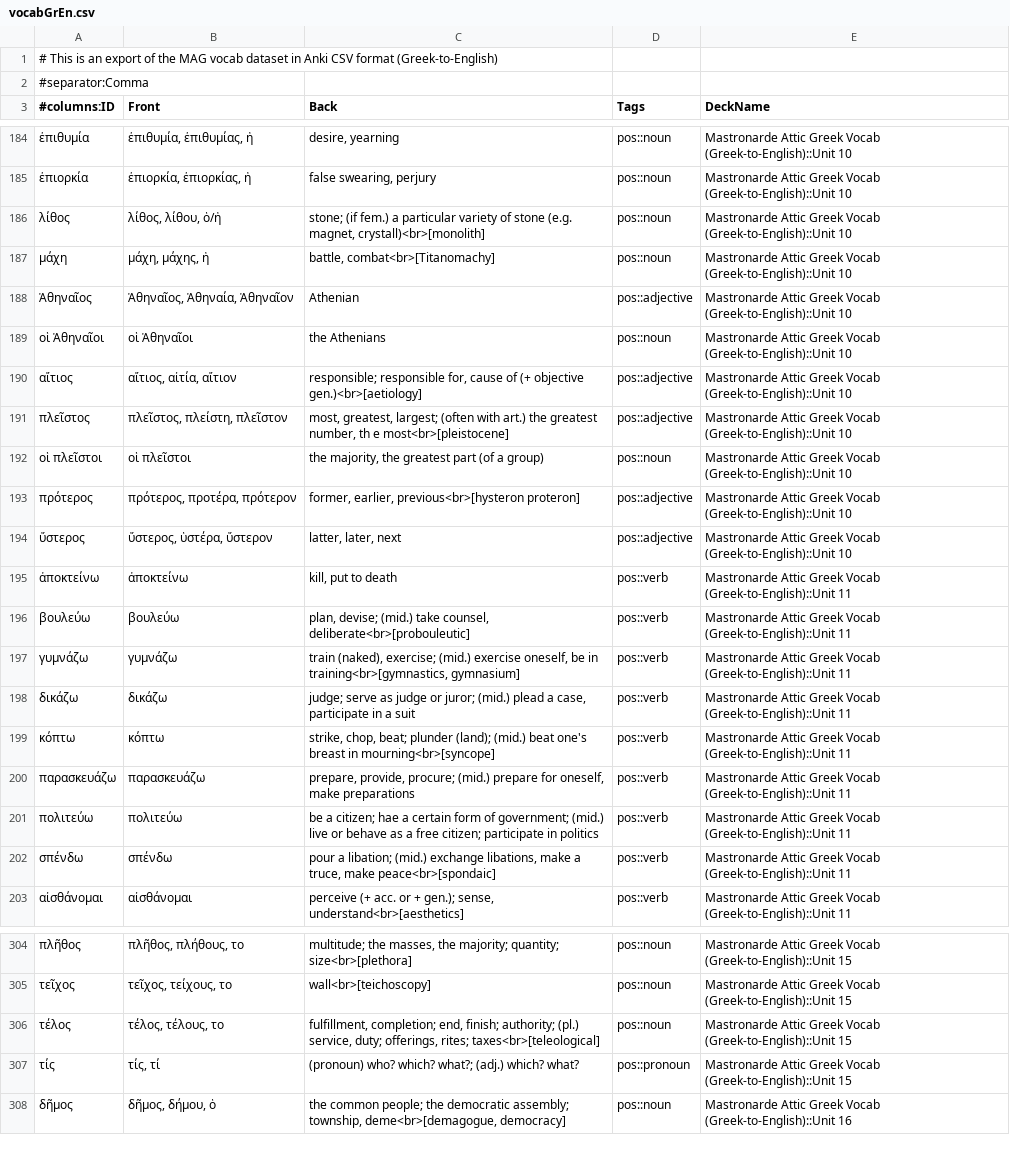
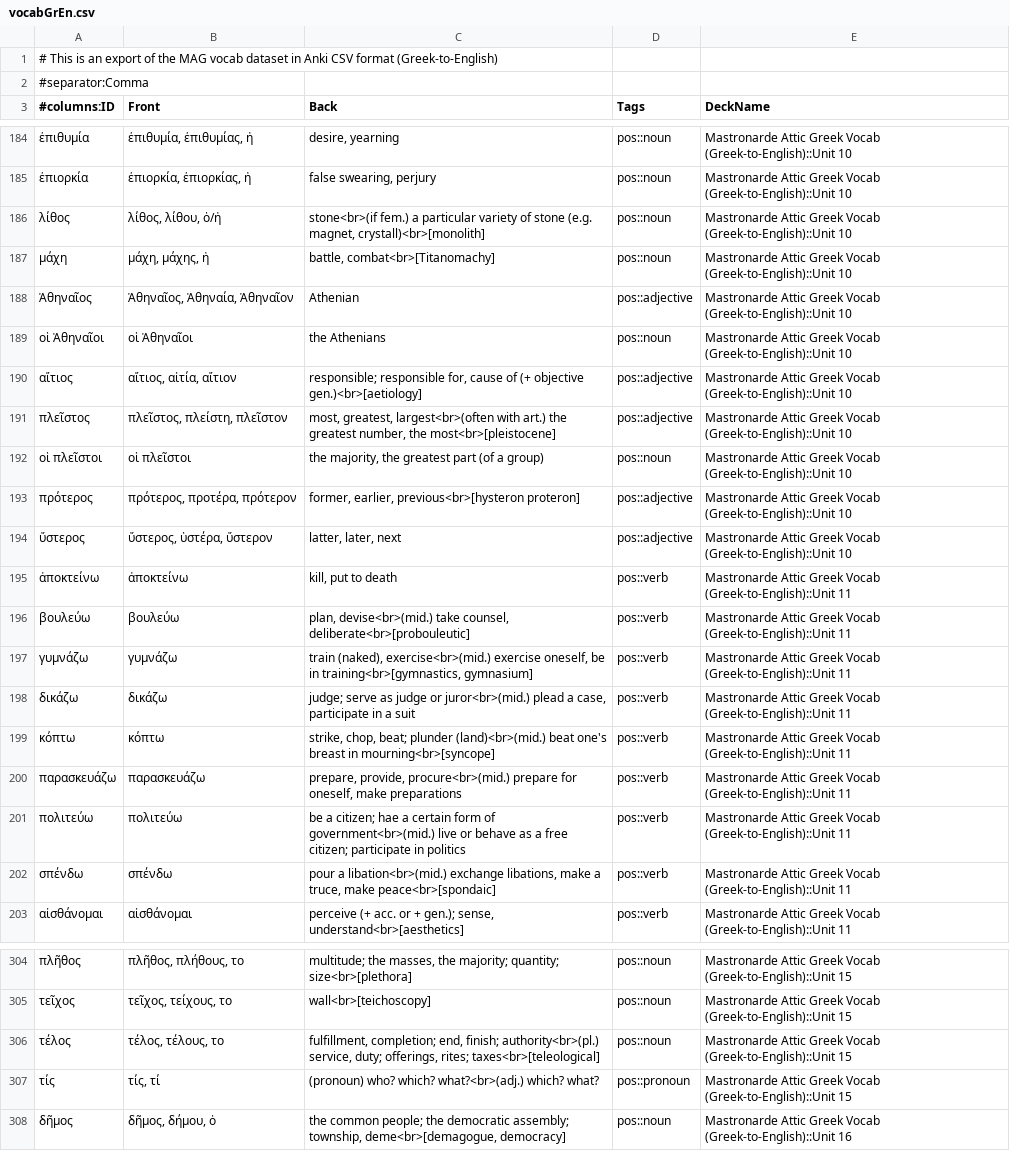
Before and after one commit to gavincarr/mag, a CSV file: vocabGrEn.csv, drawn as a sheet; only a part is shown, gaps mark what is left out; the diff covers the shown part only.

Commit message:
Update vocabGrEn.csv.

```diff
--- a/vocabGrEn.csv
+++ b/vocabGrEn.csv
@@ -185,3 +185,3 @@
 ἐπιορκία,"ἐπιορκία, ἐπιορκίας, ἡ","false swearing, perjury",pos::noun,Mastronarde Attic Greek Vocab (Greek-to-English)::Unit 10
-λίθος,"λίθος, λίθου, ὁ/ἡ","stone; (if fem.) a particular variety of stone (e.g. magnet, crystall)<br>[monolith]",pos::noun,Mastronarde Attic Greek Vocab (Greek-to-English)::Unit 10
+λίθος,"λίθος, λίθου, ὁ/ἡ","stone<br>(if fem.) a particular variety of stone (e.g. magnet, crystall)<br>[monolith]",pos::noun,Mastronarde Attic Greek Vocab (Greek-to-English)::Unit 10
 μάχη,"μάχη, μάχης, ἡ","battle, combat<br>[Titanomachy]",pos::noun,Mastronarde Attic Greek Vocab (Greek-to-English)::Unit 10
@@ -190,3 +190,3 @@
 αἴτιος,"αἴτιος, αἰτία, αἴτιον","responsible; responsible for, cause of (+ objective gen.)<br>[aetiology]",pos::adjective,Mastronarde Attic Greek Vocab (Greek-to-English)::Unit 10
-πλεῖστος,"πλεῖστος, πλείστη, πλεῖστον","most, greatest, largest; (often with art.) the greatest number, th e most<br>[pleistocene]",pos::adjective,Mastronarde Attic Greek Vocab (Greek-to-English)::Unit 10
+πλεῖστος,"πλεῖστος, πλείστη, πλεῖστον","most, greatest, largest<br>(often with art.) the greatest number, the most<br>[pleistocene]",pos::adjective,Mastronarde Attic Greek Vocab (Greek-to-English)::Unit 10
 οἱ πλεῖστοι,οἱ πλεῖστοι,"the majority, the greatest part (of a group)",pos::noun,Mastronarde Attic Greek Vocab (Greek-to-English)::Unit 10
@@ -195,9 +195,9 @@
 ἀποκτείνω,ἀποκτείνω,"kill, put to death",pos::verb,Mastronarde Attic Greek Vocab (Greek-to-English)::Unit 11
-βουλεύω,βουλεύω,"plan, devise; (mid.) take counsel, deliberate<br>[probouleutic]",pos::verb,Mastronarde Attic Greek Vocab (Greek-to-English)::Unit 11
-γυμνάζω,γυμνάζω,"train (naked), exercise; (mid.) exercise oneself, be in training<br>[gymnastics, gymnasium]",pos::verb,Mastronarde Attic Greek Vocab (Greek-to-English)::Unit 11
-δικάζω,δικάζω,"judge; serve as judge or juror; (mid.) plead a case, participate in a suit",pos::verb,Mastronarde Attic Greek Vocab (Greek-to-English)::Unit 11
-κόπτω,κόπτω,"strike, chop, beat; plunder (land); (mid.) beat one's breast in mourning<br>[syncope]",pos::verb,Mastronarde Attic Greek Vocab (Greek-to-English)::Unit 11
-παρασκευάζω,παρασκευάζω,"prepare, provide, procure; (mid.) prepare for oneself, make preparations",pos::verb,Mastronarde Attic Greek Vocab (Greek-to-English)::Unit 11
-πολιτεύω,πολιτεύω,be a citizen; hae a certain form of government; (mid.) live or behave as a free citizen; participate in politics,pos::verb,Mastronarde Attic Greek Vocab (Greek-to-English)::Unit 11
-σπένδω,σπένδω,"pour a libation; (mid.) exchange libations, make a truce, make peace<br>[spondaic]",pos::verb,Mastronarde Attic Greek Vocab (Greek-to-English)::Unit 11
+βουλεύω,βουλεύω,"plan, devise<br>(mid.) take counsel, deliberate<br>[probouleutic]",pos::verb,Mastronarde Attic Greek Vocab (Greek-to-English)::Unit 11
+γυμνάζω,γυμνάζω,"train (naked), exercise<br>(mid.) exercise oneself, be in training<br>[gymnastics, gymnasium]",pos::verb,Mastronarde Attic Greek Vocab (Greek-to-English)::Unit 11
+δικάζω,δικάζω,"judge; serve as judge or juror<br>(mid.) plead a case, participate in a suit",pos::verb,Mastronarde Attic Greek Vocab (Greek-to-English)::Unit 11
+κόπτω,κόπτω,"strike, chop, beat; plunder (land)<br>(mid.) beat one's breast in mourning<br>[syncope]",pos::verb,Mastronarde Attic Greek Vocab (Greek-to-English)::Unit 11
+παρασκευάζω,παρασκευάζω,"prepare, provide, procure<br>(mid.) prepare for oneself, make preparations",pos::verb,Mastronarde Attic Greek Vocab (Greek-to-English)::Unit 11
+πολιτεύω,πολιτεύω,be a citizen; hae a certain form of government<br>(mid.) live or behave as a free citizen; participate in politics,pos::verb,Mastronarde Attic Greek Vocab (Greek-to-English)::Unit 11
+σπένδω,σπένδω,"pour a libation<br>(mid.) exchange libations, make a truce, make peace<br>[spondaic]",pos::verb,Mastronarde Attic Greek Vocab (Greek-to-English)::Unit 11
 αἰσθάνομαι,αἰσθάνομαι,"perceive (+ acc. or + gen.); sense, understand<br>[aesthetics]",pos::verb,Mastronarde Attic Greek Vocab (Greek-to-English)::Unit 11
@@ -305,4 +305,4 @@
 τεῖχος,"τεῖχος, τείχους, το",wall<br>[teichoscopy],pos::noun,Mastronarde Attic Greek Vocab (Greek-to-English)::Unit 15
-τέλος,"τέλος, τέλους, το","fulfillment, completion; end, finish; authority; (pl.) service, duty; offerings, rites; taxes<br>[teleological]",pos::noun,Mastronarde Attic Greek Vocab (Greek-to-English)::Unit 15
-τίς,"τίς, τί",(pronoun) who? which? what?; (adj.) which? what?,pos::pronoun,Mastronarde Attic Greek Vocab (Greek-to-English)::Unit 15
+τέλος,"τέλος, τέλους, το","fulfillment, completion; end, finish; authority<br>(pl.) service, duty; offerings, rites; taxes<br>[teleological]",pos::noun,Mastronarde Attic Greek Vocab (Greek-to-English)::Unit 15
+τίς,"τίς, τί",(pronoun) who? which? what?<br>(adj.) which? what?,pos::pronoun,Mastronarde Attic Greek Vocab (Greek-to-English)::Unit 15
 δῆμος,"δῆμος, δήμου, ὁ","the common people; the democratic assembly; township, deme<br>[demagogue, democracy]",pos::noun,Mastronarde Attic Greek Vocab (Greek-to-English)::Unit 16
```
Also changed, not shown: 24 edited cells elsewhere in this file, 1 other file.
